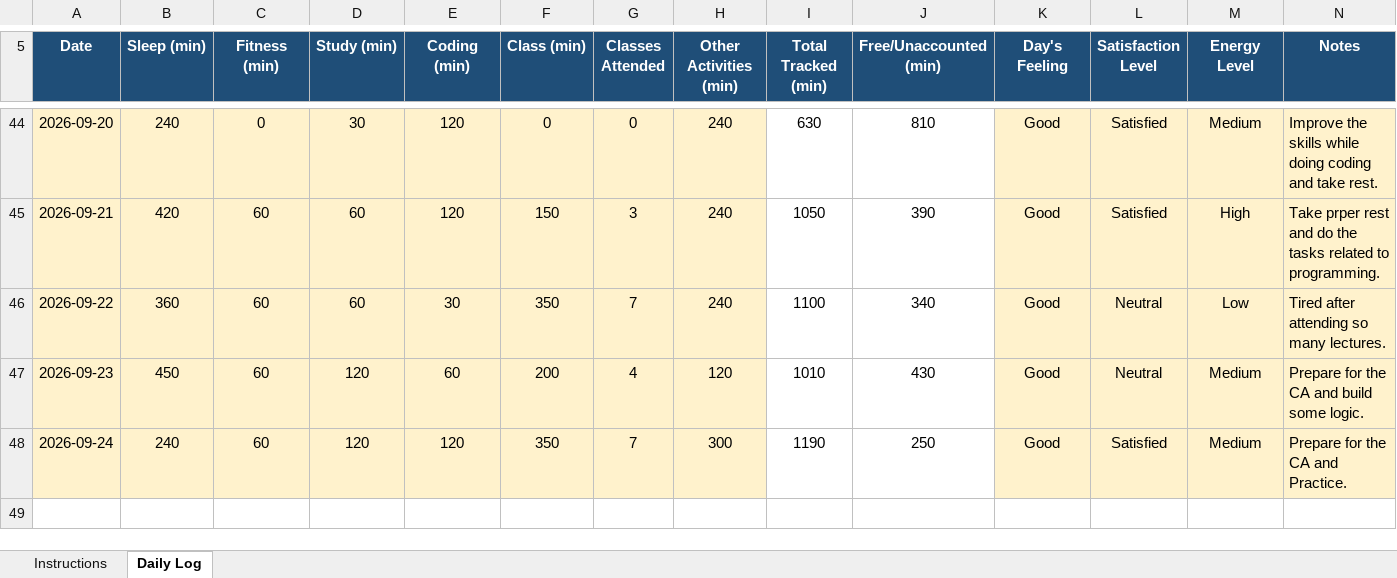
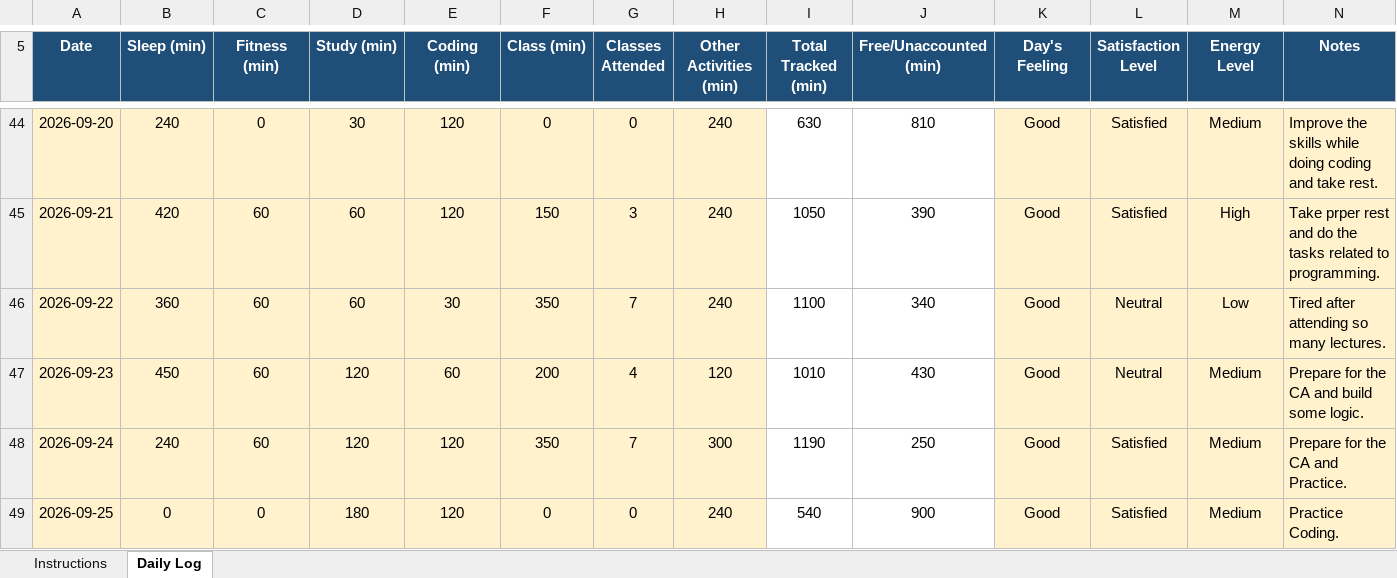
Before and after one commit to happysinghrajput8910-hue/CAP776, an Excel workbook: 12618065.xlsx, sheet Daily Log, drawn as a sheet; only a part is shown, gaps mark what is left out; values as stored, in another font and other column widths than the file's, no borders; conditional formats not drawn; the diff names each change by its address in the sheet, - before the commit and + after, or states it on an @@ line.

Commit message:
Updated

```diff
--- a/12618065.xlsx (sheet Daily Log)
+++ b/12618065.xlsx (sheet Daily Log)
+row 49: 2026-09-25 | 0 | 0 | 180 | 120 | 0 | 0 | 240 | 540 | 900 | Good | Satisfied | Medium | Practice Coding.
```
